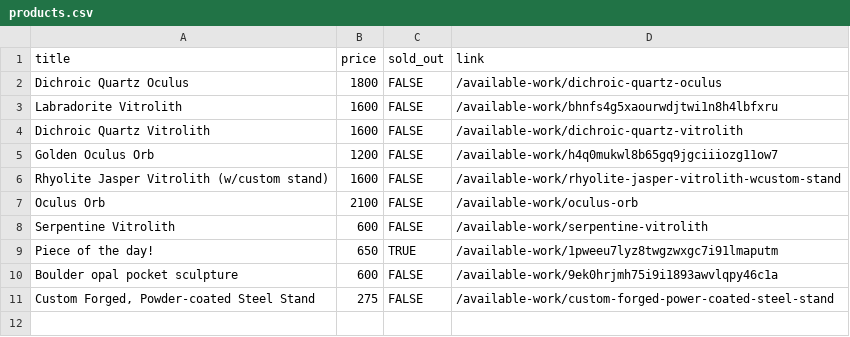
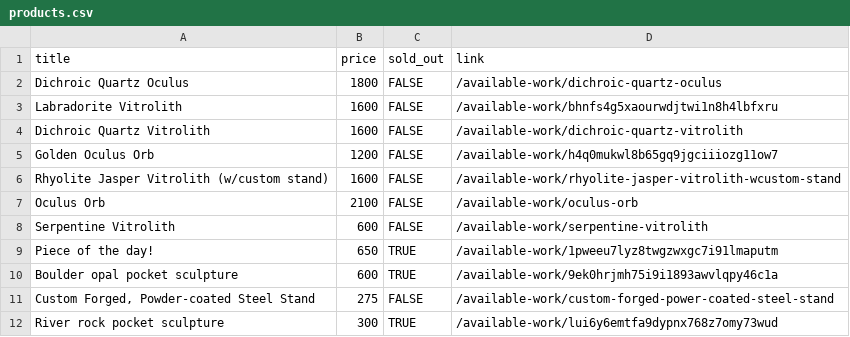
Before and after one commit to hadley/available-work, a CSV file: products.csv, drawn as a sheet.

Commit message:
https://github.com/hadley/available-work/actions/runs/45539294459

```diff
--- a/products.csv
+++ b/products.csv
@@ -9,3 +9,4 @@
 "Piece of the day!",650,TRUE,"/available-work/1pweeu7lyz8twgzwxgc7i91lmaputm"
-"Boulder opal pocket sculpture",600,FALSE,"/available-work/9ek0hrjmh75i9i1893awvlqpy46c1a"
+"Boulder opal pocket sculpture",600,TRUE,"/available-work/9ek0hrjmh75i9i1893awvlqpy46c1a"
 "Custom Forged, Powder-coated Steel Stand",275,FALSE,"/available-work/custom-forged-power-coated-steel-stand"
+"River rock pocket sculpture",300,TRUE,"/available-work/lui6y6emtfa9dypnx768z7omy73wud"
```
